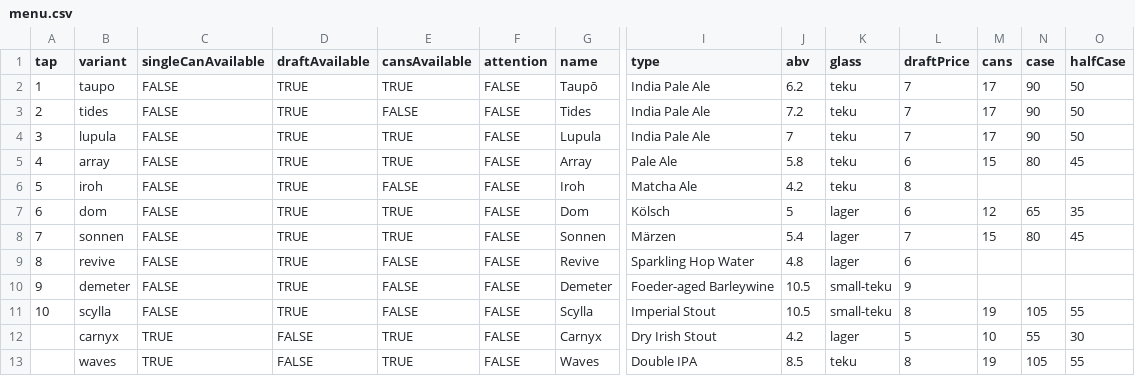
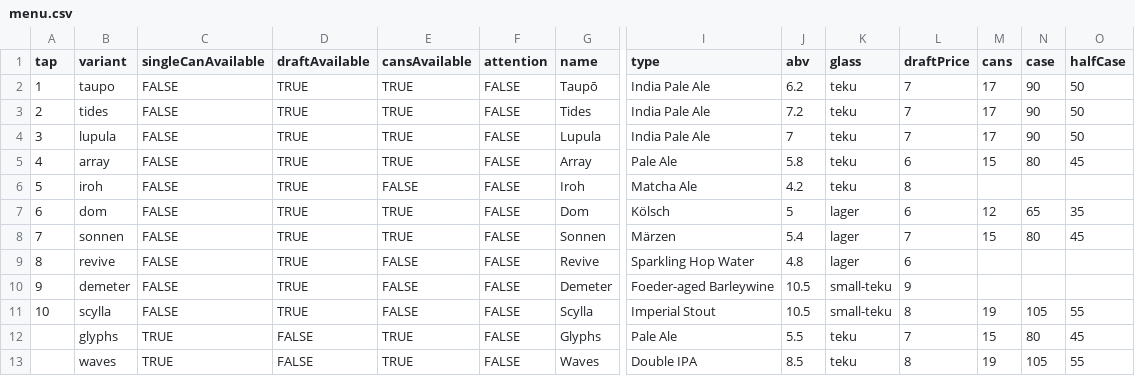
Before and after one commit to lolevbeer/site, a CSV file: _data/menu.csv, drawn as a sheet; only a part is shown, gaps mark what is left out; removed rows and columns are numbered as before the commit, all else as after; rows hold the shown columns only; the diff names each change by its address in the sheet, - before the commit and + after, or states it on an @@ line.

Commit message:
Sync Data from google sheets

```diff
--- a/_data/menu.csv
+++ b/_data/menu.csv
-E3 (cansAvailable): FALSE
+E3 (cansAvailable): TRUE
-row 12:  | carnyx | TRUE | FALSE | TRUE | FALSE | Carnyx | Dry Irish Stout | 4.2 | lager | 5 | 10 | 55 | 30
+row 12:  | glyphs | TRUE | FALSE | TRUE | FALSE | Glyphs | Pale Ale | 5.5 | teku | 7 | 15 | 80 | 45
```
